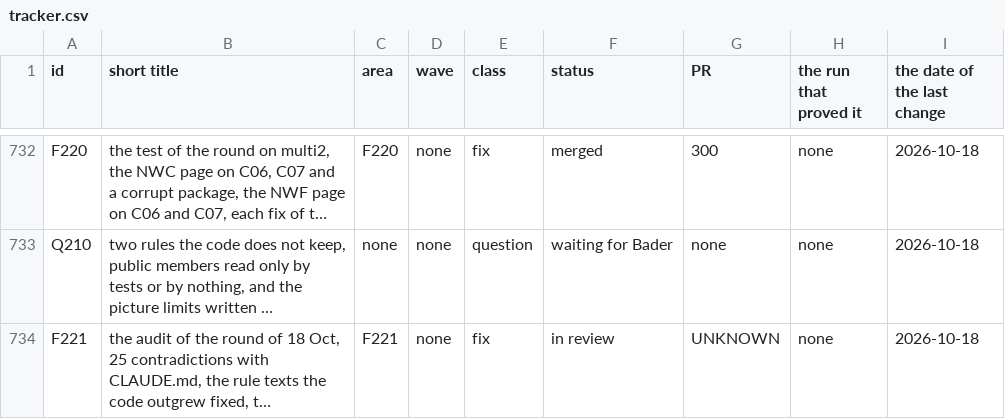
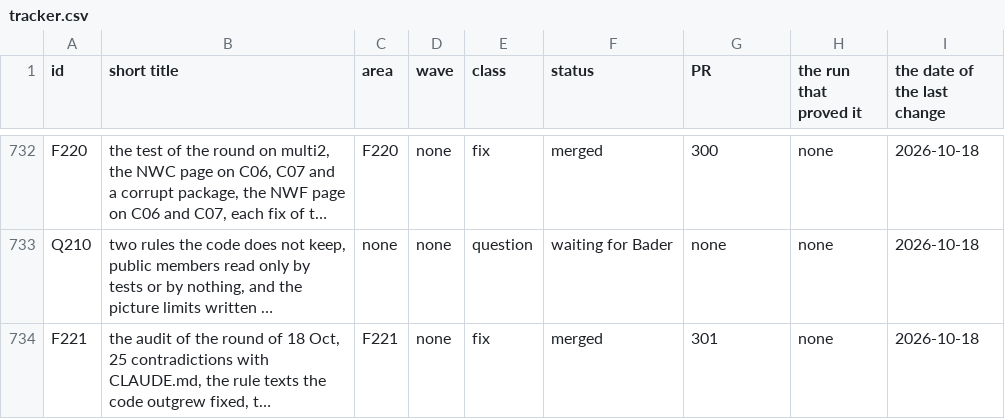
Before and after one commit to baderrahal/PAR_NWC-Federator-V2, a CSV file: steps/tracker.csv, drawn as a sheet; only a part is shown, gaps mark what is left out; long unchanged cells end in …; the diff names each change by its address in the sheet, - before the commit and + after, or states it on an @@ line.

Commit message:
F221 row merged in 301, the DONE line, the audit's PR cell and the page at WAITING

```diff
--- a/steps/tracker.csv
+++ b/steps/tracker.csv
-F734 (status): in review
+F734 (status): merged
-G734 (PR): UNKNOWN
+G734 (PR): 301
```
Also changed, not shown: 4 other files.
